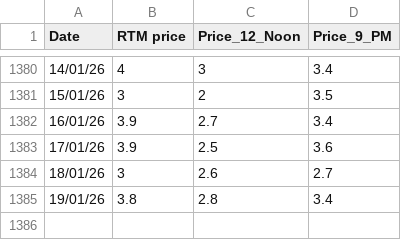
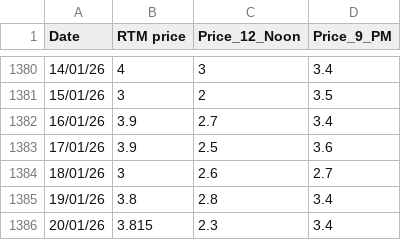
Before and after one commit to siddkanodia-1994/india-generation-dashboard-V21, a CSV file: public/data/RTM Prices.csv, drawn as a sheet; only a part is shown, gaps mark what is left out; the diff names each change by its address in the sheet, - before the commit and + after, or states it on an @@ line.

Commit message:
Add files via upload

```diff
--- a/public/data/RTM Prices.csv
+++ b/public/data/RTM Prices.csv
+row 1386: 20/01/26 | 3.815 | 2.3 | 3.4
```
